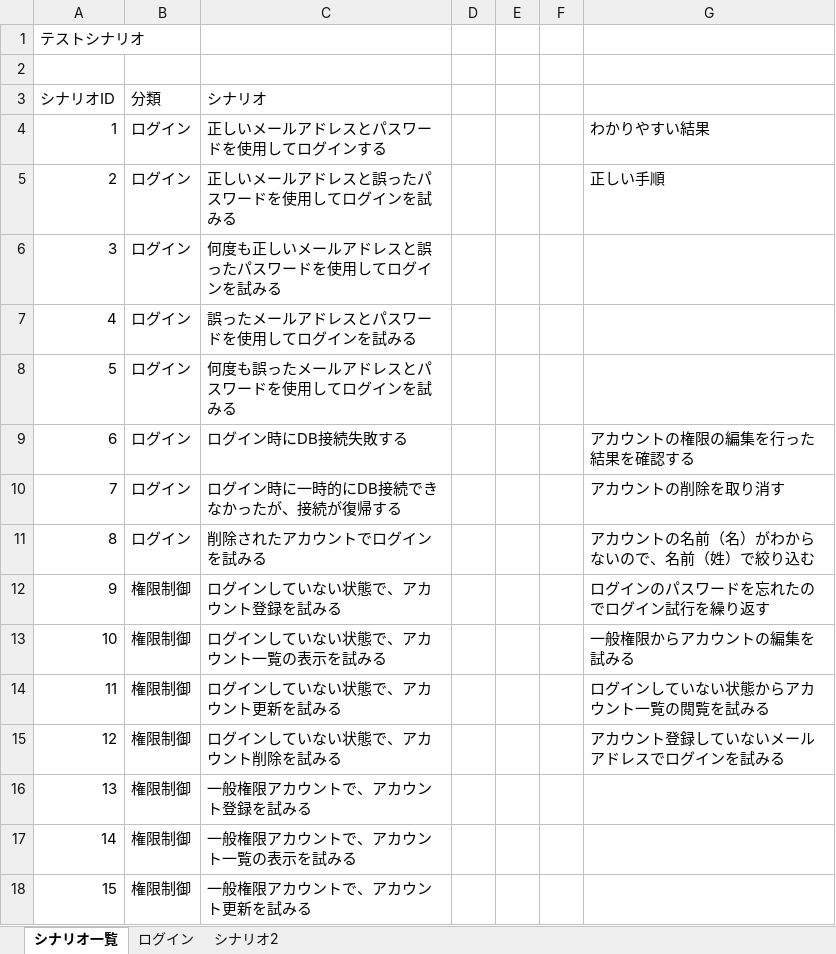
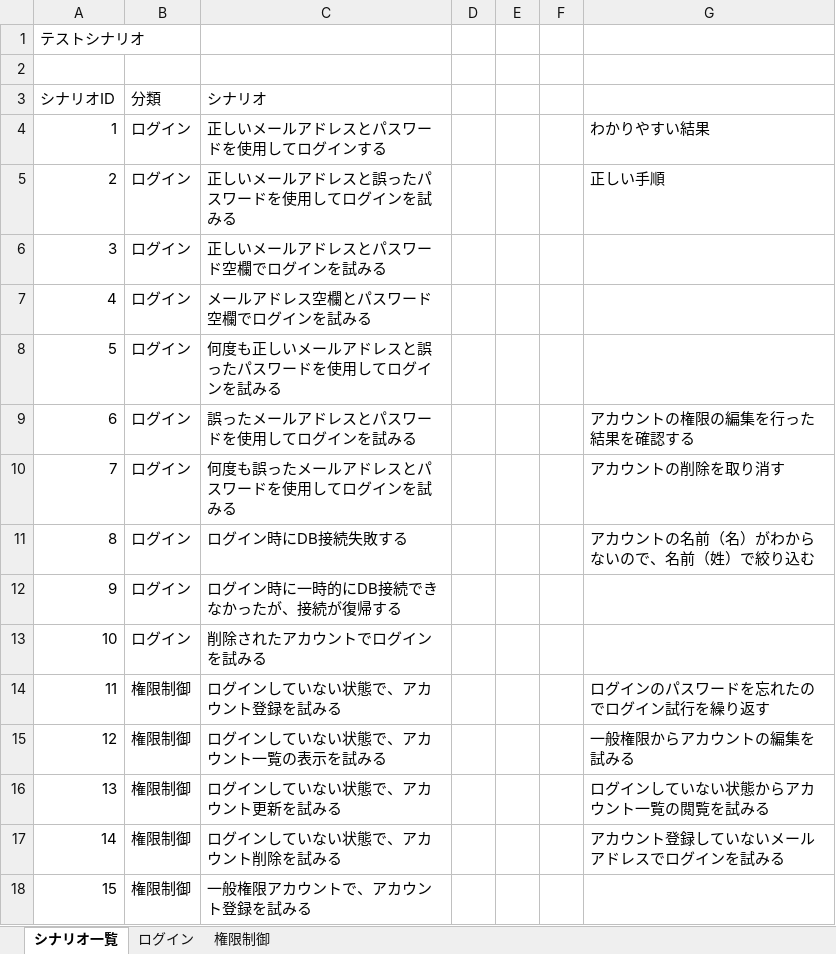
Before and after one commit to keita-komoto/programming, an Excel workbook: test_case/system-test.xlsx, sheet シナリオ一覧, drawn as a sheet; only a part is shown; the shorter side is filled out with more unchanged rows; values as stored, in another font and other column widths than the file's, no borders; addresses are those after the commit; the diff names each change by its address in the sheet, - before the commit and + after, or states it on an @@ line.

```diff
--- a/test_case/system-test.xlsx (sheet シナリオ一覧)
+++ b/test_case/system-test.xlsx (sheet シナリオ一覧)
-sheet tab: シナリオ2
+sheet tab: 権限制御
+row 6: 3 | ログイン | 正しいメールアドレスとパスワード空欄でログインを試みる
+row 7: 4 | ログイン | メールアドレス空欄とパスワード空欄でログインを試みる
@@ column A (シナリオID) renumbered from row 8 down @@
-G9: (empty)
+G9: アカウントの権限の編集を行った結果を確認する
-G10: (empty)
+G10: アカウントの削除を取り消す
-G11: アカウントの権限の編集を行った結果を確認する
+G11: アカウントの名前（名）がわからないので、名前（姓）で絞り込む
-G12: アカウントの削除を取り消す
+G12: (empty)
-G13: アカウントの名前（名）がわからないので、名前（姓）で絞り込む
+G13: (empty)
```
Also changed, not shown: sheet 権限制御, sheet ログイン, formulas that keep their value.
